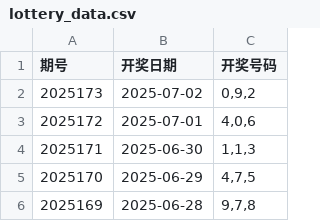
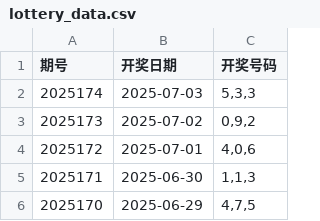
Before and after one commit to suwei8/3D-Genius, a CSV file: lottery_data.csv, drawn as a sheet; only a part is shown; the shorter side is filled out with more unchanged rows; the diff names each change by its address in the sheet, - before the commit and + after, or states it on an @@ line.

```diff
--- a/lottery_data.csv
+++ b/lottery_data.csv
+row 2: 2025174 | 2025-07-03 | 5,3,3
```
